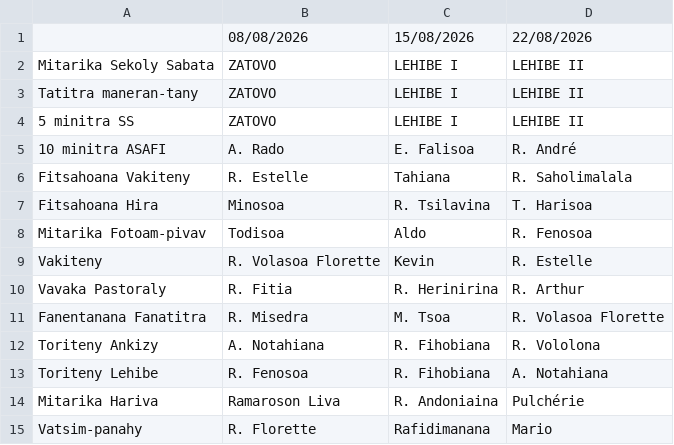
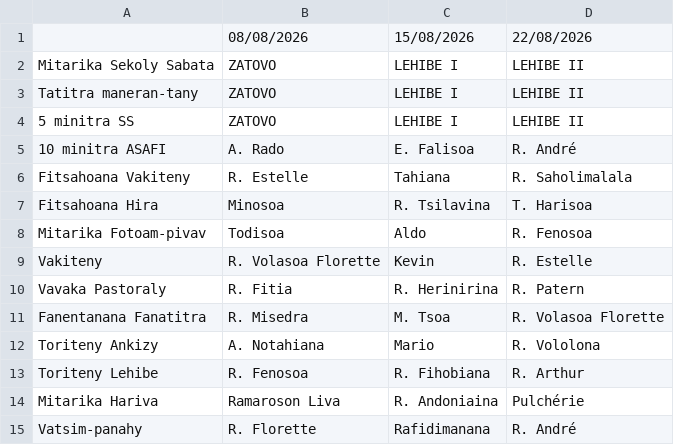
Before and after one commit to nainaw/fanompo, a CSV file: schedule.csv, drawn as a sheet.

Commit message:
Update schedule from Google Sheets (07/08/2026 16:25:45)

```diff
--- a/schedule.csv
+++ b/schedule.csv
@@ -9,7 +9,7 @@
 "Vakiteny","R. Volasoa Florette","Kevin","R. Estelle"
-"Vavaka Pastoraly","R. Fitia","R. Herinirina","R. Arthur"
+"Vavaka Pastoraly","R. Fitia","R. Herinirina","R. Patern"
 "Fanentanana Fanatitra","R. Misedra","M. Tsoa","R. Volasoa Florette"
-"Toriteny Ankizy","A. Notahiana","R. Fihobiana","R. Vololona"
-"Toriteny Lehibe","R. Fenosoa","R. Fihobiana","A. Notahiana"
+"Toriteny Ankizy","A. Notahiana","Mario","R. Vololona"
+"Toriteny Lehibe","R. Fenosoa","R. Fihobiana","R. Arthur"
 "Mitarika Hariva","Ramaroson Liva","R. Andoniaina","Pulchérie"
-"Vatsim-panahy","R. Florette","Rafidimanana","Mario"
+"Vatsim-panahy","R. Florette","Rafidimanana","R. André"
```
